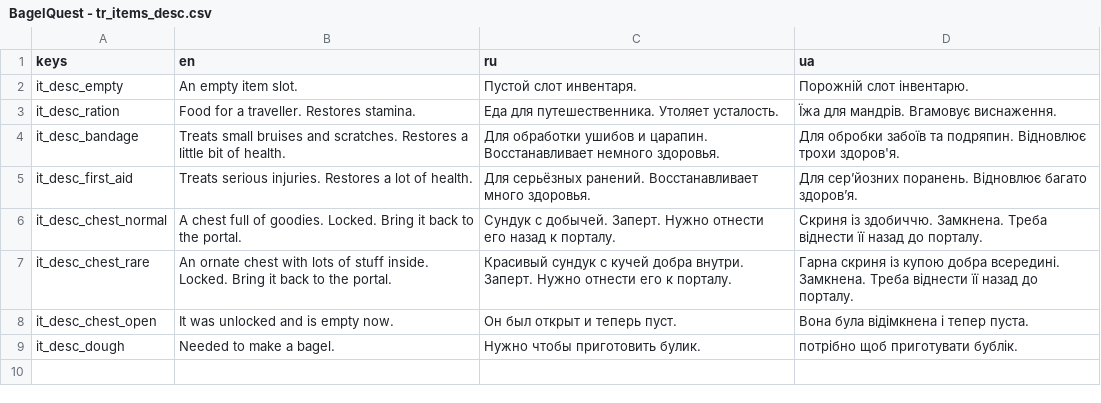
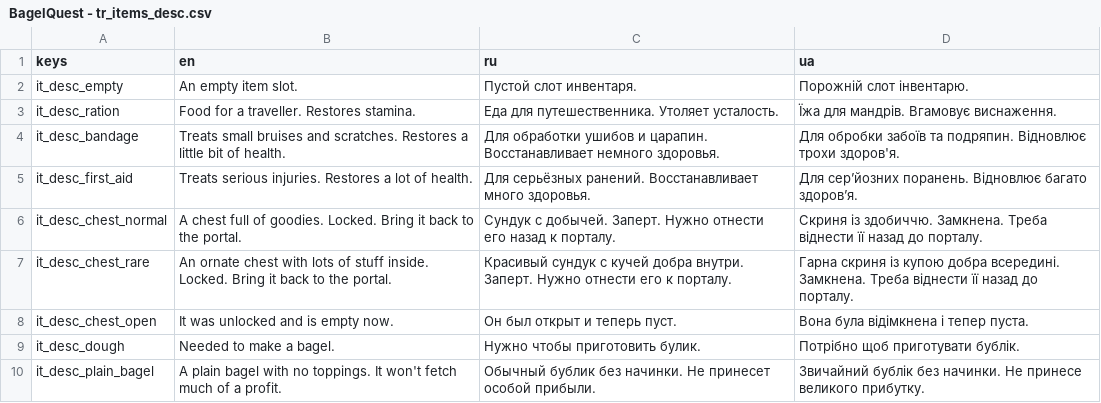
Before and after one commit to dmitriy-shmilo/GBIC23, a CSV file: assets/text/BagelQuest - tr_items_desc.csv, drawn as a sheet.

```diff
--- a/assets/text/BagelQuest - tr_items_desc.csv
+++ b/assets/text/BagelQuest - tr_items_desc.csv
@@ -8,2 +8,3 @@ it_desc_chest_rare,An ornate chest with lots of stuff inside. Locked. Bring it b
 it_desc_chest_open,It was unlocked and is empty now.,Он был открыт и теперь пуст.,Вона була відімкнена і тепер пуста.
-it_desc_dough,Needed to make a bagel.,Нужно чтобы приготовить булик.,потрібно щоб приготувати бублік.
+it_desc_dough,Needed to make a bagel.,Нужно чтобы приготовить булик.,Потрібно щоб приготувати бублік.
+it_desc_plain_bagel,A plain bagel with no toppings. It won't fetch much of a profit.,Обычный бублик без начинки. Не принесет особой прибыли.,Звичайний бублік без начинки. Не принесе великого прибутку.
```
Also changed, not shown: assets/text/BagelQuest - tr_items.csv, assets/text/BagelQuest - tr_traits.csv, 40 other files.
